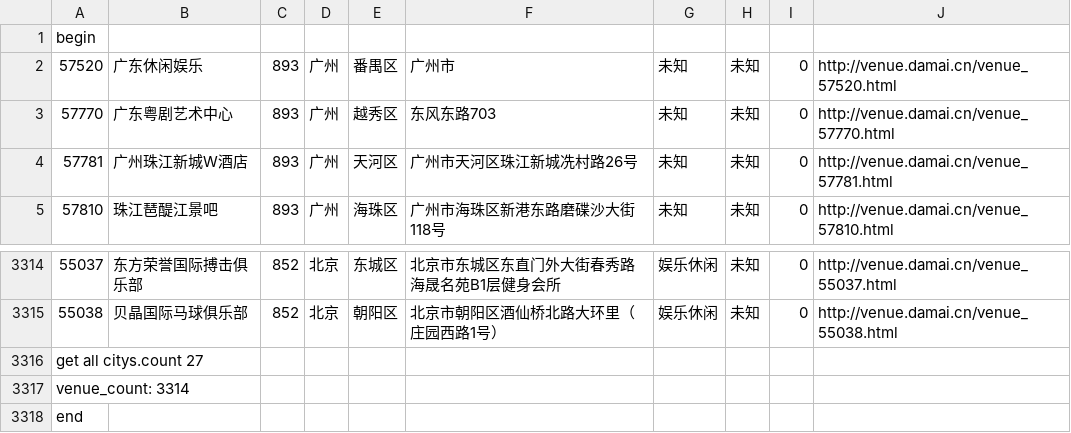
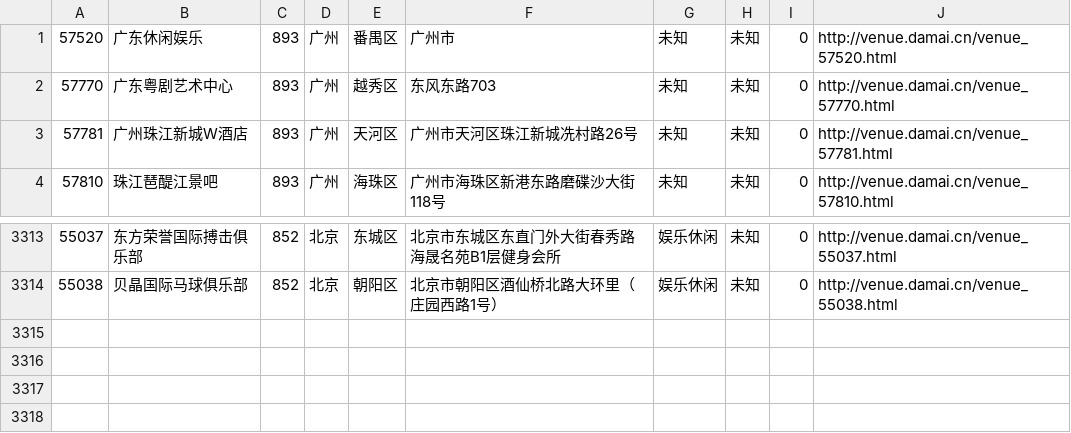
Before and after one commit to devuser/docker-spider, a CSV file: export_damai_venue_v20151019am.csv, drawn as a sheet; only a part is shown, gaps mark what is left out.

```diff
--- a/export_damai_venue_v20151019am.csv
+++ b/export_damai_venue_v20151019am.csv
@@ -1,2 +1 @@
-begin
 "57520";"广东休闲娱乐" ; "893" ; "广州" ; "番禺区" ; "广州市" ; "未知" ; " 未知" ; "0" ; "http://venue.damai.cn/venue_57520.html"
@@ -3315,4 +3314 @@ begin
 "55038";"贝晶国际马球俱乐部" ; "852" ; "北京" ; "朝阳区" ; "北京市朝阳区酒仙桥北路大环里（庄园西路1号）" ; "娱乐休闲" ; " 未知" ; "0" ; "http://venue.damai.cn/venue_55038.html"
-get all citys.count 27
-venue_count: 3314
-end
```
Also changed, not shown: export_damai_venue_v20151021am.csv, 4 other files.
